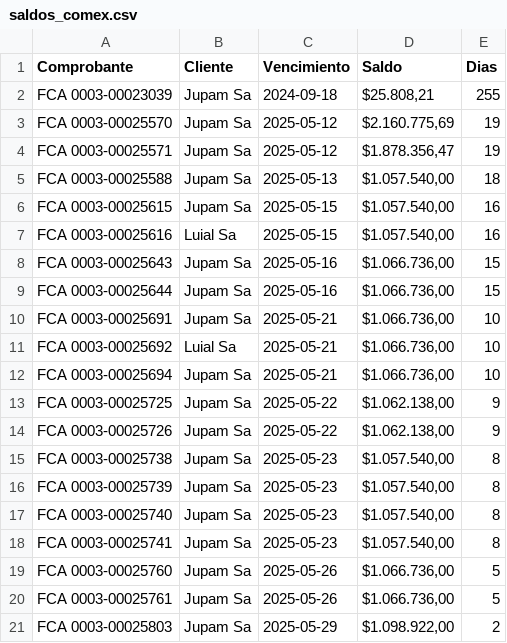
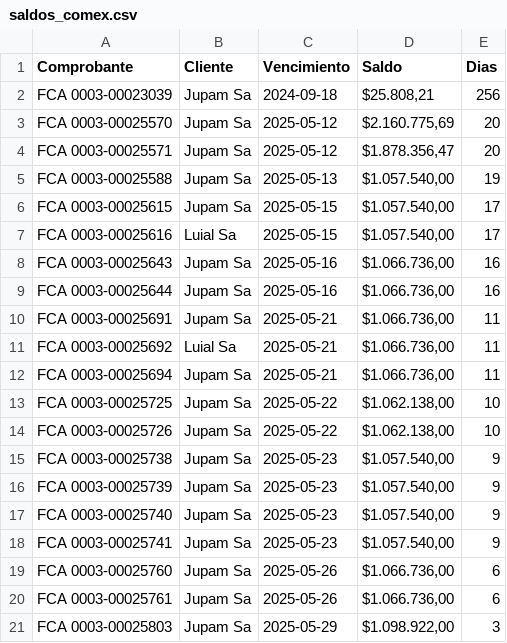
Before and after one commit to marajadesantelmo/dassa_operativo_stream, a CSV file: data/saldos_comex.csv, drawn as a sheet.

```diff
--- a/data/saldos_comex.csv
+++ b/data/saldos_comex.csv
@@ -1,21 +1,21 @@
 Comprobante,Cliente,Vencimiento,Saldo,Dias
-FCA 0003-00023039,Jupam Sa,2024-09-18,"$25.808,21",255
-FCA 0003-00025570,Jupam Sa,2025-05-12,"$2.160.775,69",19
-FCA 0003-00025571,Jupam Sa,2025-05-12,"$1.878.356,47",19
-FCA 0003-00025588,Jupam Sa,2025-05-13,"$1.057.540,00",18
-FCA 0003-00025615,Jupam Sa,2025-05-15,"$1.057.540,00",16
-FCA 0003-00025616,Luial Sa,2025-05-15,"$1.057.540,00",16
-FCA 0003-00025643,Jupam Sa,2025-05-16,"$1.066.736,00",15
-FCA 0003-00025644,Jupam Sa,2025-05-16,"$1.066.736,00",15
-FCA 0003-00025691,Jupam Sa,2025-05-21,"$1.066.736,00",10
-FCA 0003-00025692,Luial Sa,2025-05-21,"$1.066.736,00",10
-FCA 0003-00025694,Jupam Sa,2025-05-21,"$1.066.736,00",10
-FCA 0003-00025725,Jupam Sa,2025-05-22,"$1.062.138,00",9
-FCA 0003-00025726,Jupam Sa,2025-05-22,"$1.062.138,00",9
-FCA 0003-00025738,Jupam Sa,2025-05-23,"$1.057.540,00",8
-FCA 0003-00025739,Jupam Sa,2025-05-23,"$1.057.540,00",8
-FCA 0003-00025740,Jupam Sa,2025-05-23,"$1.057.540,00",8
-FCA 0003-00025741,Jupam Sa,2025-05-23,"$1.057.540,00",8
-FCA 0003-00025760,Jupam Sa,2025-05-26,"$1.066.736,00",5
-FCA 0003-00025761,Jupam Sa,2025-05-26,"$1.066.736,00",5
-FCA 0003-00025803,Jupam Sa,2025-05-29,"$1.098.922,00",2
+FCA 0003-00023039,Jupam Sa,2024-09-18,"$25.808,21",256
+FCA 0003-00025570,Jupam Sa,2025-05-12,"$2.160.775,69",20
+FCA 0003-00025571,Jupam Sa,2025-05-12,"$1.878.356,47",20
+FCA 0003-00025588,Jupam Sa,2025-05-13,"$1.057.540,00",19
+FCA 0003-00025615,Jupam Sa,2025-05-15,"$1.057.540,00",17
+FCA 0003-00025616,Luial Sa,2025-05-15,"$1.057.540,00",17
+FCA 0003-00025643,Jupam Sa,2025-05-16,"$1.066.736,00",16
+FCA 0003-00025644,Jupam Sa,2025-05-16,"$1.066.736,00",16
+FCA 0003-00025691,Jupam Sa,2025-05-21,"$1.066.736,00",11
+FCA 0003-00025692,Luial Sa,2025-05-21,"$1.066.736,00",11
+FCA 0003-00025694,Jupam Sa,2025-05-21,"$1.066.736,00",11
+FCA 0003-00025725,Jupam Sa,2025-05-22,"$1.062.138,00",10
+FCA 0003-00025726,Jupam Sa,2025-05-22,"$1.062.138,00",10
+FCA 0003-00025738,Jupam Sa,2025-05-23,"$1.057.540,00",9
+FCA 0003-00025739,Jupam Sa,2025-05-23,"$1.057.540,00",9
+FCA 0003-00025740,Jupam Sa,2025-05-23,"$1.057.540,00",9
+FCA 0003-00025741,Jupam Sa,2025-05-23,"$1.057.540,00",9
+FCA 0003-00025760,Jupam Sa,2025-05-26,"$1.066.736,00",6
+FCA 0003-00025761,Jupam Sa,2025-05-26,"$1.066.736,00",6
+FCA 0003-00025803,Jupam Sa,2025-05-29,"$1.098.922,00",3
```
Also changed, not shown: data/saldos_global_rover.csv, data/saldos_lawter.csv, 4 other files.
